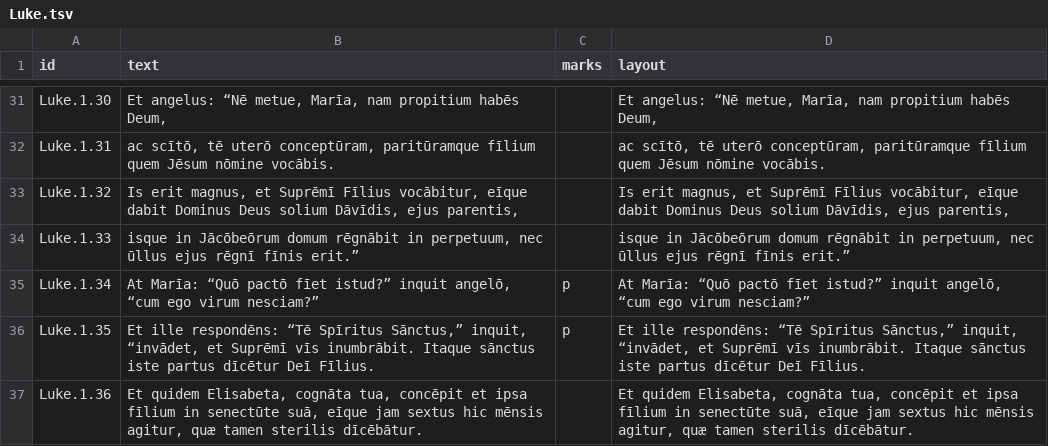
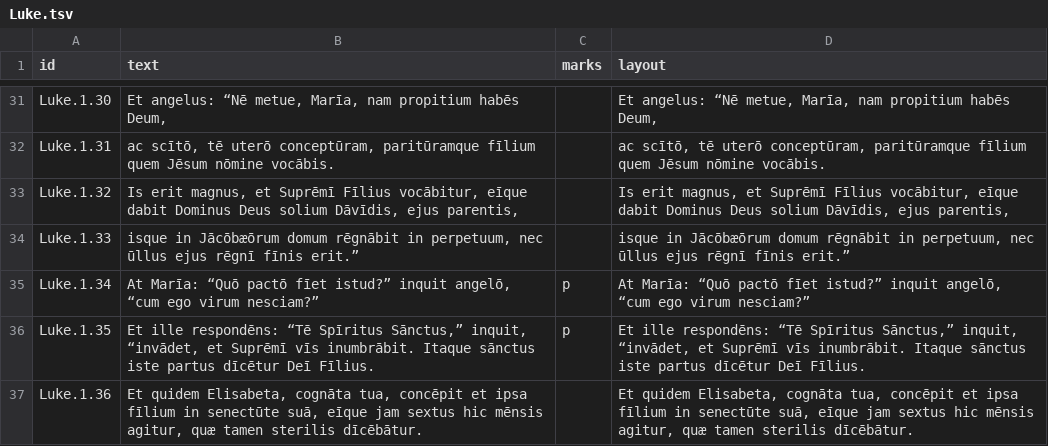
Before and after one commit to njand/biblia-castellionis, a TSV file: data/gold/Luke.tsv, drawn as a sheet; only a part is shown, gaps mark what is left out.

```diff
--- a/data/gold/Luke.tsv
+++ b/data/gold/Luke.tsv
@@ -33,3 +33,3 @@ Luke.1.31	ac scītō, tē uterō conceptūram, paritūramque fīlium quem Jēsum
 Luke.1.32	Is erit magnus, et Suprēmī Fīlius vocābitur, eīque dabit Dominus Deus solium Dāvīdis, ejus parentis,		Is erit magnus, et Suprēmī Fīlius vocābitur, eīque dabit Dominus Deus solium Dāvīdis, ejus parentis,
-Luke.1.33	isque in Jācōbeōrum domum rēgnābit in perpetuum, nec ūllus ejus rēgnī fīnis erit.”		isque in Jācōbeōrum domum rēgnābit in perpetuum, nec ūllus ejus rēgnī fīnis erit.”
+Luke.1.33	isque in Jācōbæōrum domum rēgnābit in perpetuum, nec ūllus ejus rēgnī fīnis erit.”		isque in Jācōbæōrum domum rēgnābit in perpetuum, nec ūllus ejus rēgnī fīnis erit.”
 Luke.1.34	At Marīa: “Quō pactō fīet istud?” inquit angelō, “cum ego virum nesciam?”	p	At Marīa: “Quō pactō fīet istud?” inquit angelō, “cum ego virum nesciam?”
```
Also changed, not shown: data/gold/Acts.tsv, data/gold/Gen.tsv, 6 other files.
